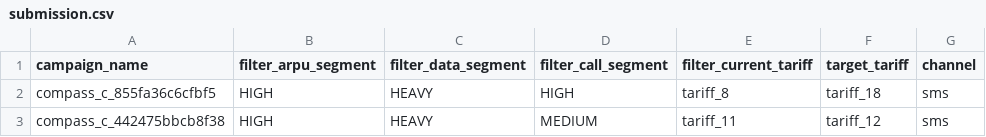
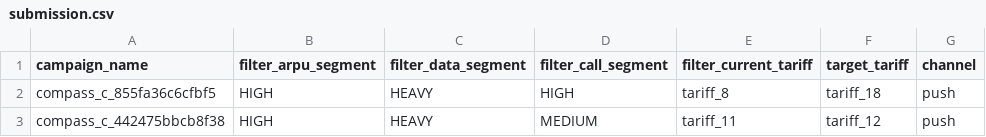
Before and after one commit to BAITC-Hacks/hack-25081c1e-1718, a CSV file: submission.csv, drawn as a sheet.

```diff
--- a/submission.csv
+++ b/submission.csv
@@ -1,3 +1,3 @@
 campaign_name,filter_arpu_segment,filter_data_segment,filter_call_segment,filter_current_tariff,target_tariff,channel
-compass_c_855fa36c6cfbf5,HIGH,HEAVY,HIGH,tariff_8,tariff_18,sms
-compass_c_442475bbcb8f38,HIGH,HEAVY,MEDIUM,tariff_11,tariff_12,sms
+compass_c_855fa36c6cfbf5,HIGH,HEAVY,HIGH,tariff_8,tariff_18,push
+compass_c_442475bbcb8f38,HIGH,HEAVY,MEDIUM,tariff_11,tariff_12,push
```
Also changed, not shown: 6 other files.
